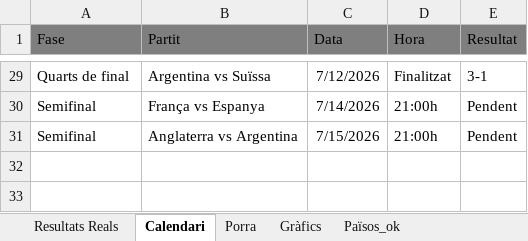
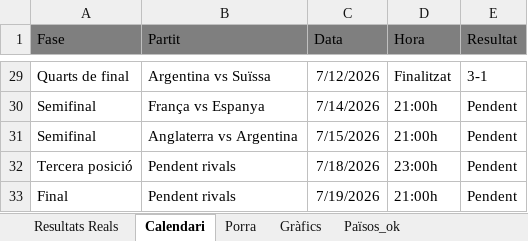
Before and after one commit to marcllopisraja-crypto/Porra_Mundial_2026_Constraula, an Excel workbook: Porra_Mundial_Final_Definitiva.xlsx, sheet Calendari, drawn as a sheet; only a part is shown, gaps mark what is left out; values as stored, in another font and other column widths than the file's, no borders; the diff names each change by its address in the sheet, - before the commit and + after, or states it on an @@ line.

Commit message:
Add files via upload

```diff
--- a/Porra_Mundial_Final_Definitiva.xlsx (sheet Calendari)
+++ b/Porra_Mundial_Final_Definitiva.xlsx (sheet Calendari)
+row 32: Tercera posició | Pendent rivals | 7/18/2026 | 23:00h | Pendent
+row 33: Final | Pendent rivals | 7/19/2026 | 21:00h | Pendent
```
Also changed, not shown: sheet Porra.
